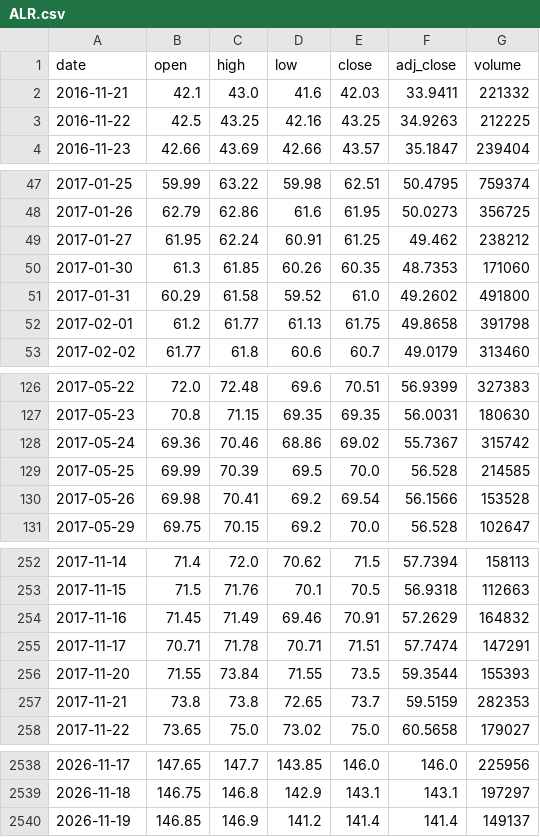
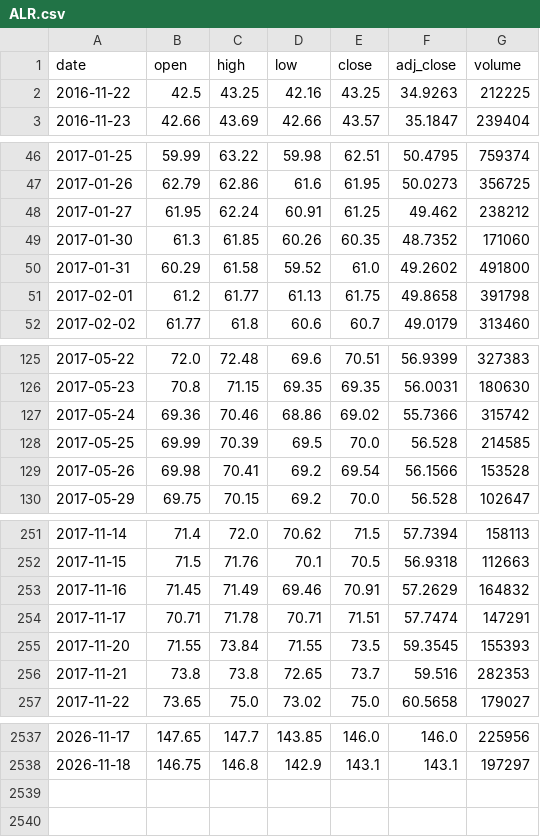
Before and after one commit to Rookiedevv/investe, a CSV file: data/prices/ALR.csv, drawn as a sheet; only a part is shown, gaps mark what is left out; the diff covers the shown part only.

```diff
--- a/data/prices/ALR.csv
+++ b/data/prices/ALR.csv
@@ -1,3 +1,2 @@
 date,open,high,low,close,adj_close,volume
-2016-11-21,42.1,43.0,41.6,42.03,33.9411,221332
 2016-11-22,42.5,43.25,42.16,43.25,34.9263,212225
@@ -49,3 +48,3 @@ date,open,high,low,close,adj_close,volume
 2017-01-27,61.95,62.24,60.91,61.25,49.462,238212
-2017-01-30,61.3,61.85,60.26,60.35,48.7353,171060
+2017-01-30,61.3,61.85,60.26,60.35,48.7352,171060
 2017-01-31,60.29,61.58,59.52,61.0,49.2602,491800
@@ -127,3 +126,3 @@ date,open,high,low,close,adj_close,volume
 2017-05-23,70.8,71.15,69.35,69.35,56.0031,180630
-2017-05-24,69.36,70.46,68.86,69.02,55.7367,315742
+2017-05-24,69.36,70.46,68.86,69.02,55.7366,315742
 2017-05-25,69.99,70.39,69.5,70.0,56.528,214585
@@ -255,4 +254,4 @@ date,open,high,low,close,adj_close,volume
 2017-11-17,70.71,71.78,70.71,71.51,57.7474,147291
-2017-11-20,71.55,73.84,71.55,73.5,59.3544,155393
-2017-11-21,73.8,73.8,72.65,73.7,59.5159,282353
+2017-11-20,71.55,73.84,71.55,73.5,59.3545,155393
+2017-11-21,73.8,73.8,72.65,73.7,59.516,282353
 2017-11-22,73.65,75.0,73.02,75.0,60.5658,179027
@@ -2539,2 +2538 @@ date,open,high,low,close,adj_close,volume
 2026-11-18,146.75,146.8,142.9,143.1,143.1,197297
-2026-11-19,146.85,146.9,141.2,141.4,141.4,149137
```
Also changed, not shown: 27 edited cells elsewhere in this file, data/prices/BHW.csv, data/prices/CAR.csv, 22 other files.
